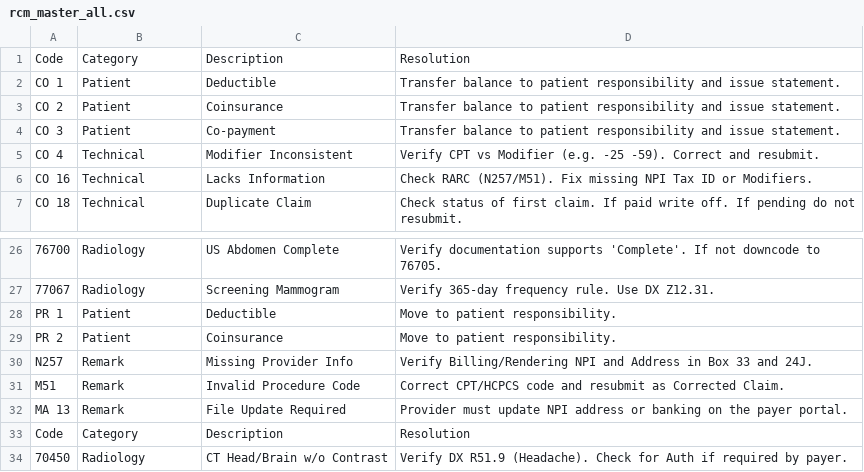
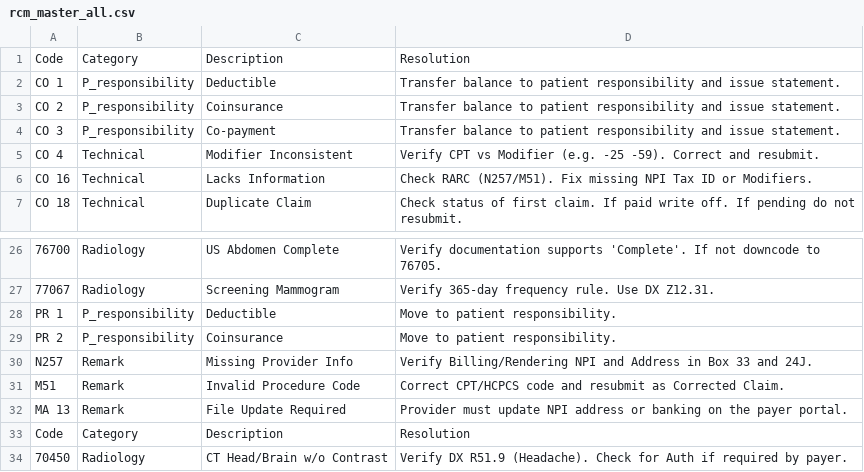
Before and after one commit to abner1986/RCM-Denial-Resolution-Tool, a CSV file: rcm_master_all.csv, drawn as a sheet; only a part is shown, gaps mark what is left out; the diff names each change by its address in the sheet, - before the commit and + after, or states it on an @@ line.

Commit message:
rcm_master_all.csv

```diff
--- a/rcm_master_all.csv
+++ b/rcm_master_all.csv
-B2:B4: Patient
+B2:B4: P_responsibility
-B28:B29: Patient
+B28:B29: P_responsibility
```
